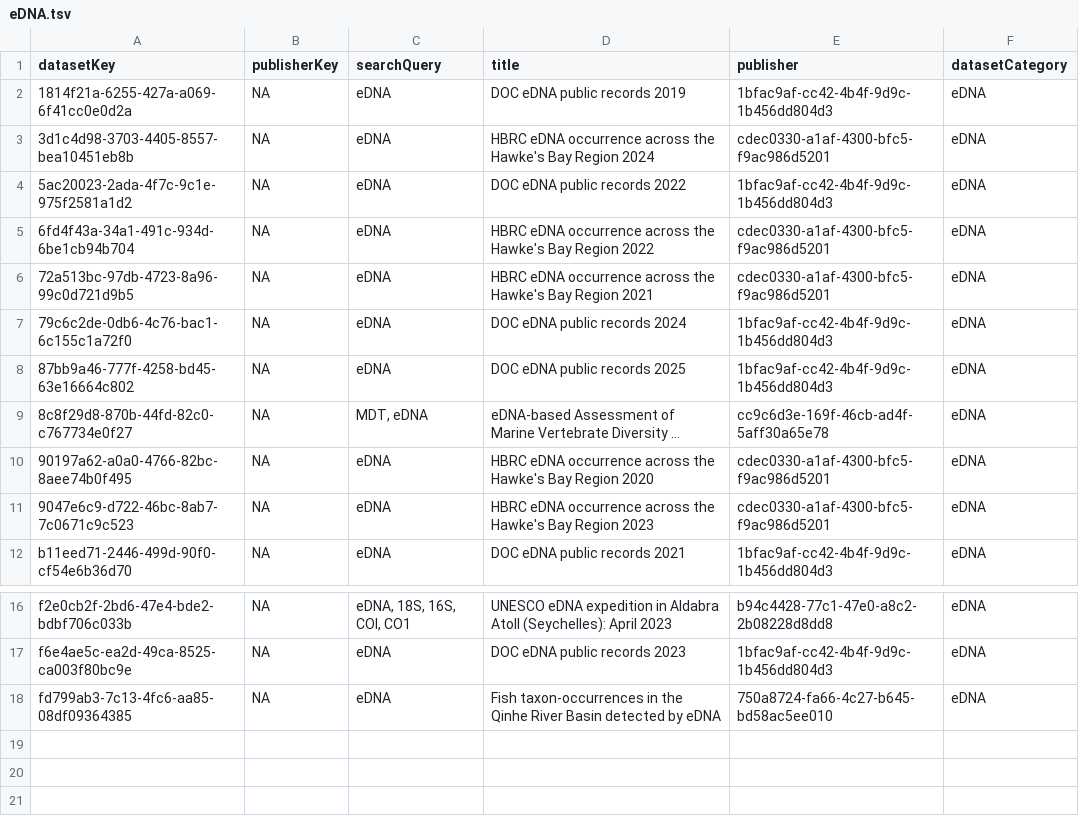
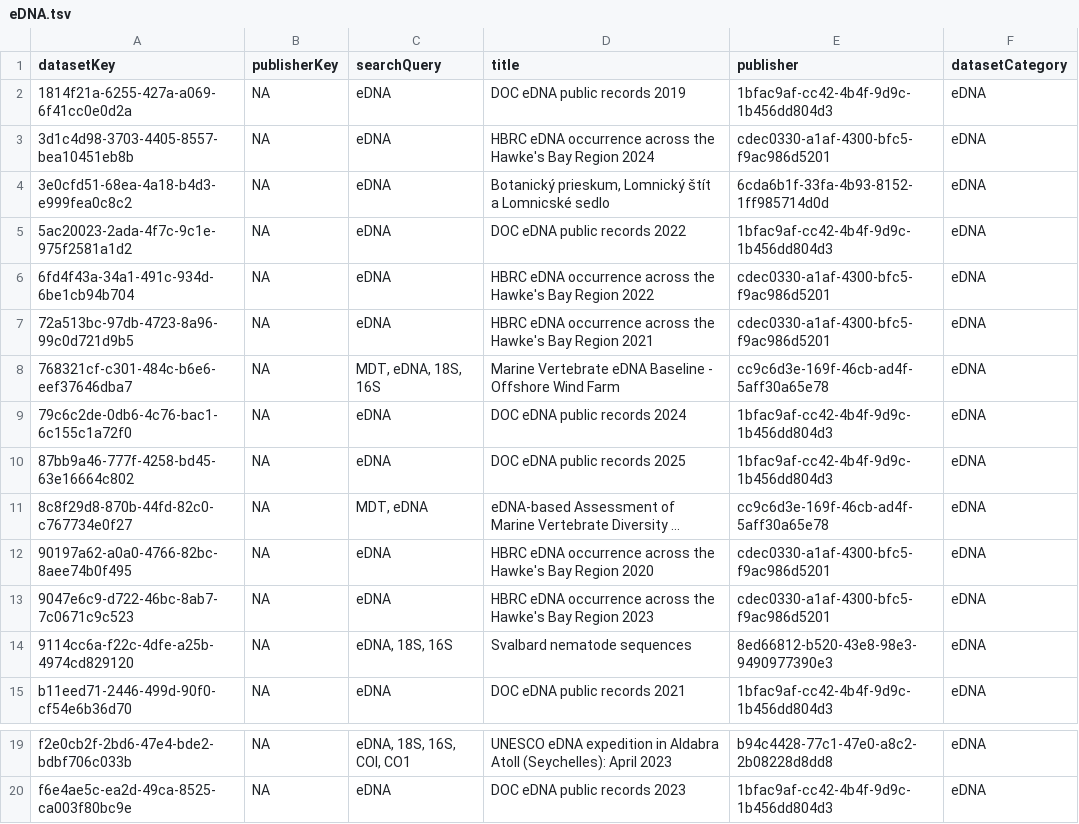
Before and after one commit to gbif/dataset-category-management, a TSV file: candidate-tsv/eDNA.tsv, drawn as a sheet; only a part is shown, gaps mark what is left out; long unchanged cells end in ….

```diff
--- a/candidate-tsv/eDNA.tsv
+++ b/candidate-tsv/eDNA.tsv
@@ -3,2 +3,3 @@ datasetKey	publisherKey	searchQuery	title	publisher	datasetCategory
 3d1c4d98-3703-4405-8557-bea10451eb8b	NA	eDNA	HBRC eDNA occurrence across the Hawke's Bay Region 2024	cdec0330-a1af-4300-bfc5-f9ac986d5201	eDNA
+3e0cfd51-68ea-4a18-b4d3-e999fea0c8c2	NA	eDNA	Botanický prieskum, Lomnický štít a Lomnicské sedlo	6cda6b1f-33fa-4b93-8152-1ff985714d0d	eDNA
 5ac20023-2ada-4f7c-9c1e-975f2581a1d2	NA	eDNA	DOC eDNA public records 2022	1bfac9af-cc42-4b4f-9d9c-1b456dd804d3	eDNA
@@ -6,2 +7,3 @@ datasetKey	publisherKey	searchQuery	title	publisher	datasetCategory
 72a513bc-97db-4723-8a96-99c0d721d9b5	NA	eDNA	HBRC eDNA occurrence across the Hawke's Bay Region 2021	cdec0330-a1af-4300-bfc5-f9ac986d5201	eDNA
+768321cf-c301-484c-b6e6-eef37646dba7	NA	MDT, eDNA, 18S, 16S	Marine Vertebrate eDNA Baseline - Offshore Wind Farm	cc9c6d3e-169f-46cb-ad4f-5aff30a65e78	eDNA
 79c6c2de-0db6-4c76-bac1-6c155c1a72f0	NA	eDNA	DOC eDNA public records 2024	1bfac9af-cc42-4b4f-9d9c-1b456dd804d3	eDNA
@@ -11,2 +13,3 @@ datasetKey	publisherKey	searchQuery	title	publisher	datasetCategory
 9047e6c9-d722-46bc-8ab7-7c0671c9c523	NA	eDNA	HBRC eDNA occurrence across the Hawke's Bay Region 2023	cdec0330-a1af-4300-bfc5-f9ac986d5201	eDNA
+9114cc6a-f22c-4dfe-a25b-4974cd829120	NA	eDNA, 18S, 16S	Svalbard nematode sequences	8ed66812-b520-43e8-98e3-9490977390e3	eDNA
 b11eed71-2446-499d-90f0-cf54e6b36d70	NA	eDNA	DOC eDNA public records 2021	1bfac9af-cc42-4b4f-9d9c-1b456dd804d3	eDNA
@@ -17,2 +20 @@ f2e0cb2f-2bd6-47e4-bde2-bdbf706c033b	NA	eDNA, 18S, 16S, COI, CO1	UNESCO eDNA exp
 f6e4ae5c-ea2d-49ca-8525-ca003f80bc9e	NA	eDNA	DOC eDNA public records 2023	1bfac9af-cc42-4b4f-9d9c-1b456dd804d3	eDNA
-fd799ab3-7c13-4fc6-aa85-08df09364385	NA	eDNA	Fish taxon-occurrences in the Qinhe River Basin detected by eDNA	750a8724-fa66-4c27-b645-bd58ac5ee010	eDNA
```
Also changed, not shown: candidate-tsv/CitizenScience.tsv, candidate-tsv/Tracking.tsv, 2 other files.
